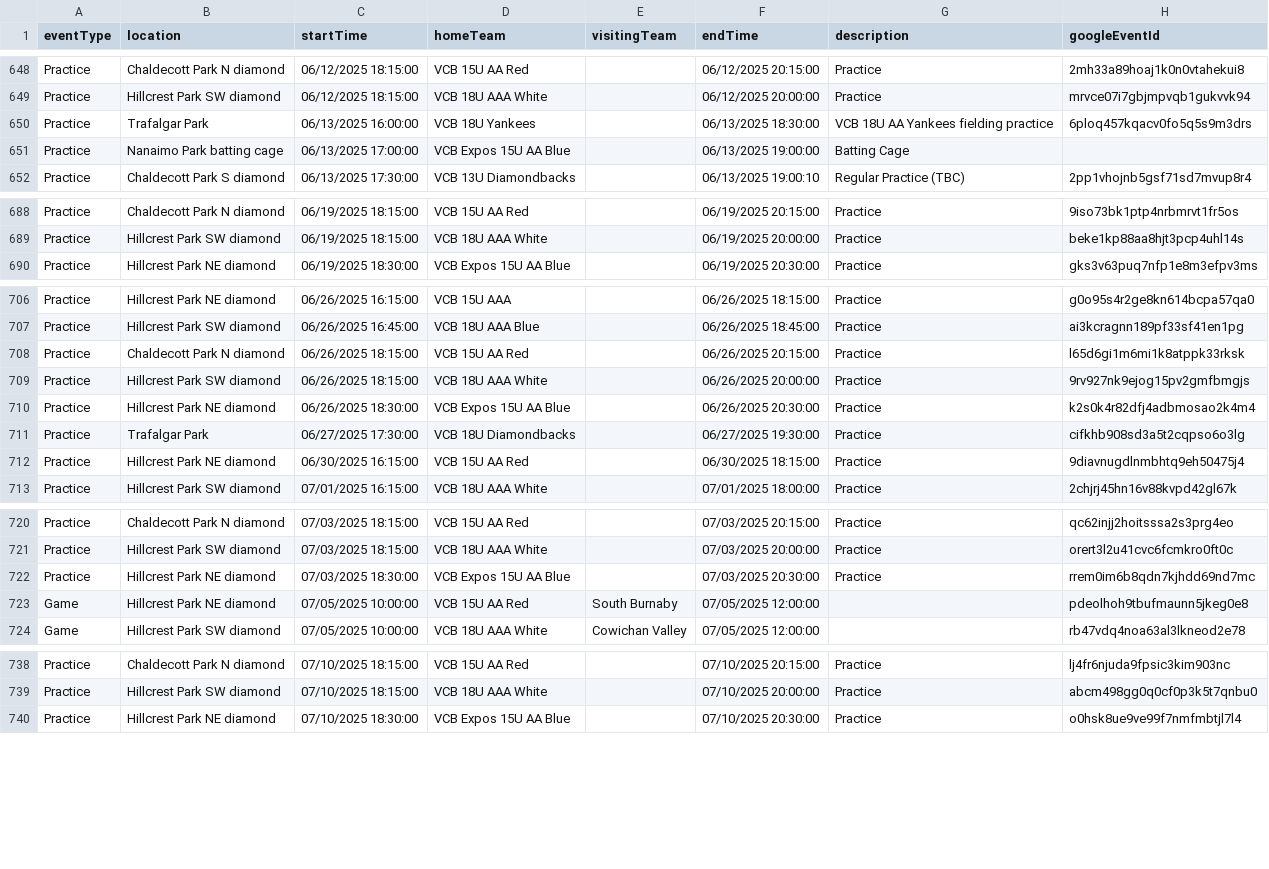
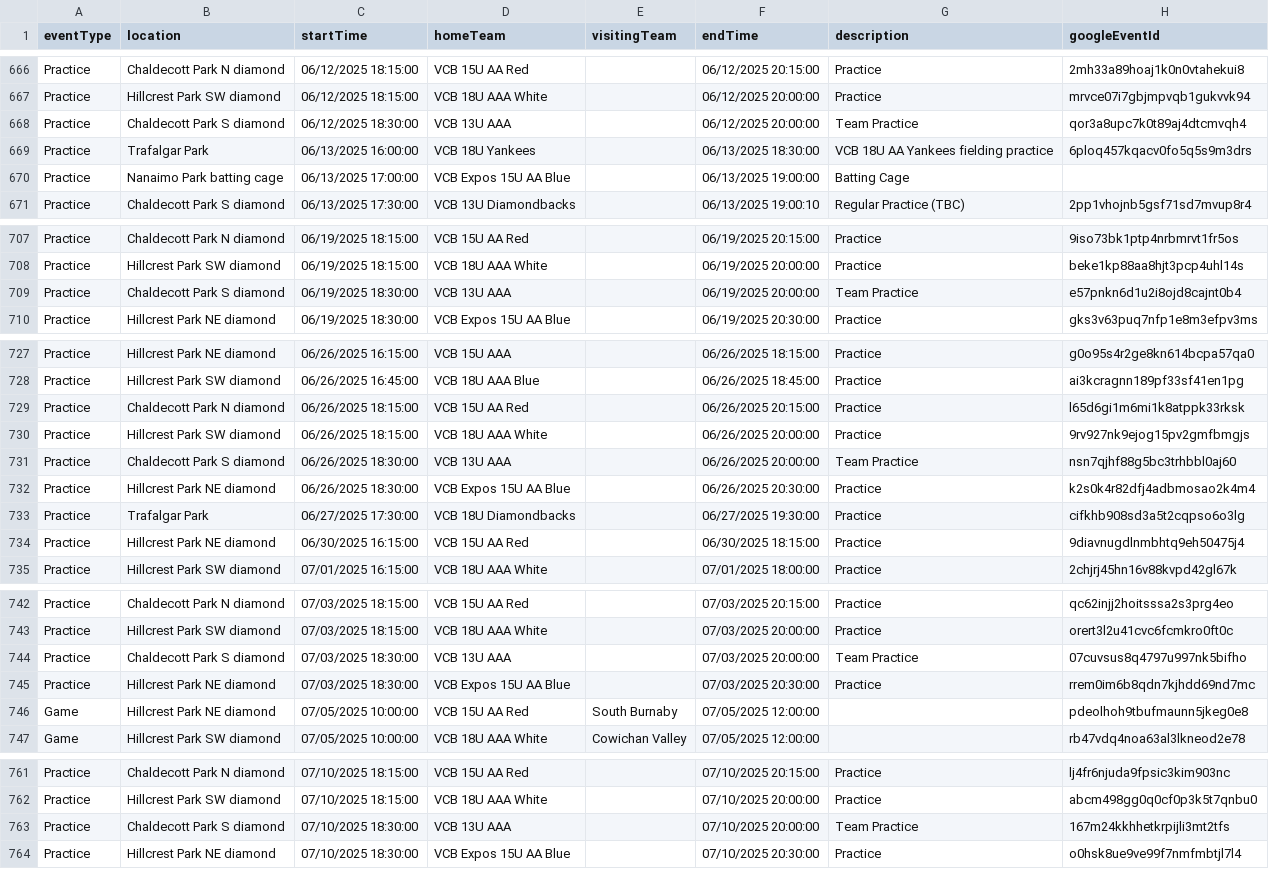
Before and after one commit to JamesFairweather/FieldLocExport, a CSV file: VCB Field Loc Export/SavedEvents.csv, drawn as a sheet; only a part is shown, gaps mark what is left out; the diff covers the shown part only.

```diff
--- a/VCB Field Loc Export/SavedEvents.csv
+++ b/VCB Field Loc Export/SavedEvents.csv
@@ -649,2 +667,3 @@ Practice,Chaldecott Park N diamond,06/12/2025 18:15:00,VCB 15U AA Red,,06/12/202
 Practice,Hillcrest Park SW diamond,06/12/2025 18:15:00,VCB 18U AAA White,,06/12/2025 20:00:00,Practice,mrvce07i7gbjmpvqb1gukvvk94
+Practice,Chaldecott Park S diamond,06/12/2025 18:30:00,VCB 13U AAA,,06/12/2025 20:00:00,Team Practice,qor3a8upc7k0t89aj4dtcmvqh4
 Practice,Trafalgar Park,06/13/2025 16:00:00,VCB 18U Yankees,,06/13/2025 18:30:00,VCB 18U AA Yankees fielding practice,6ploq457kqacv0fo5q5s9m3drs
@@ -689,2 +708,3 @@ Practice,Chaldecott Park N diamond,06/19/2025 18:15:00,VCB 15U AA Red,,06/19/202
 Practice,Hillcrest Park SW diamond,06/19/2025 18:15:00,VCB 18U AAA White,,06/19/2025 20:00:00,Practice,beke1kp88aa8hjt3pcp4uhl14s
+Practice,Chaldecott Park S diamond,06/19/2025 18:30:00,VCB 13U AAA,,06/19/2025 20:00:00,Team Practice,e57pnkn6d1u2i8ojd8cajnt0b4
 Practice,Hillcrest Park NE diamond,06/19/2025 18:30:00,VCB Expos 15U AA Blue,,06/19/2025 20:30:00,Practice,gks3v63puq7nfp1e8m3efpv3ms
@@ -709,2 +730,3 @@ Practice,Chaldecott Park N diamond,06/26/2025 18:15:00,VCB 15U AA Red,,06/26/202
 Practice,Hillcrest Park SW diamond,06/26/2025 18:15:00,VCB 18U AAA White,,06/26/2025 20:00:00,Practice,9rv927nk9ejog15pv2gmfbmgjs
+Practice,Chaldecott Park S diamond,06/26/2025 18:30:00,VCB 13U AAA,,06/26/2025 20:00:00,Team Practice,nsn7qjhf88g5bc3trhbbl0aj60
 Practice,Hillcrest Park NE diamond,06/26/2025 18:30:00,VCB Expos 15U AA Blue,,06/26/2025 20:30:00,Practice,k2s0k4r82dfj4adbmosao2k4m4
@@ -721,2 +743,3 @@ Practice,Chaldecott Park N diamond,07/03/2025 18:15:00,VCB 15U AA Red,,07/03/202
 Practice,Hillcrest Park SW diamond,07/03/2025 18:15:00,VCB 18U AAA White,,07/03/2025 20:00:00,Practice,orert3l2u41cvc6fcmkro0ft0c
+Practice,Chaldecott Park S diamond,07/03/2025 18:30:00,VCB 13U AAA,,07/03/2025 20:00:00,Team Practice,07cuvsus8q4797u997nk5bifho
 Practice,Hillcrest Park NE diamond,07/03/2025 18:30:00,VCB Expos 15U AA Blue,,07/03/2025 20:30:00,Practice,rrem0im6b8qdn7kjhdd69nd7mc
@@ -739,2 +762,3 @@ Practice,Chaldecott Park N diamond,07/10/2025 18:15:00,VCB 15U AA Red,,07/10/202
 Practice,Hillcrest Park SW diamond,07/10/2025 18:15:00,VCB 18U AAA White,,07/10/2025 20:00:00,Practice,abcm498gg0q0cf0p3k5t7qnbu0
+Practice,Chaldecott Park S diamond,07/10/2025 18:30:00,VCB 13U AAA,,07/10/2025 20:00:00,Team Practice,167m24kkhhetkrpijli3mt2tfs
 Practice,Hillcrest Park NE diamond,07/10/2025 18:30:00,VCB Expos 15U AA Blue,,07/10/2025 20:30:00,Practice,o0hsk8ue9ve99f7nmfmbtjl7l4
```
Also changed, not shown: 19 added rows and 28 moved rows elsewhere in this file.
